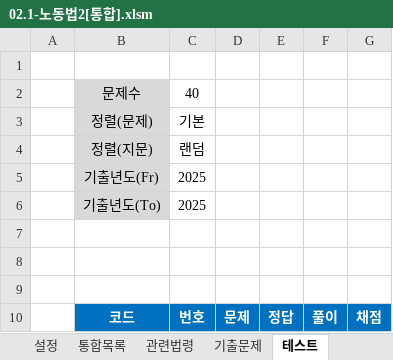
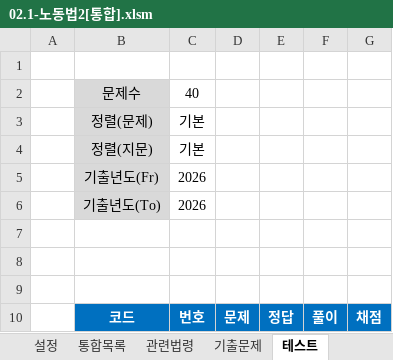
Before and after one commit to aeugo/StudyCPLA, an Excel workbook: 1-02.노동법2/00.통합/02.1-노동법2[통합].xlsm, sheet 테스트, drawn as a sheet; only a part is shown; values as stored, in another font and other column widths than the file's, no borders; charts and pictures not drawn; the diff covers the shown part only; the diff names each change by its address in the sheet, - before the commit and + after, or states it on an @@ line.

```diff
--- a/1-02.노동법2/00.통합/02.1-노동법2[통합].xlsm (sheet 테스트)
+++ b/1-02.노동법2/00.통합/02.1-노동법2[통합].xlsm (sheet 테스트)
-C4: 랜덤
+C4: 기본
-C5:C6: 2025
+C5:C6: 2026
```
Also changed, not shown: other rows of this sheet, sheet 기출문제, hidden cells, 1-01.노동법1/00.통합/01.1-노동법1[통합].xlsm, 1-03.민법/00.통합/03.1-민법[통합].xlsm, 17 other files.
